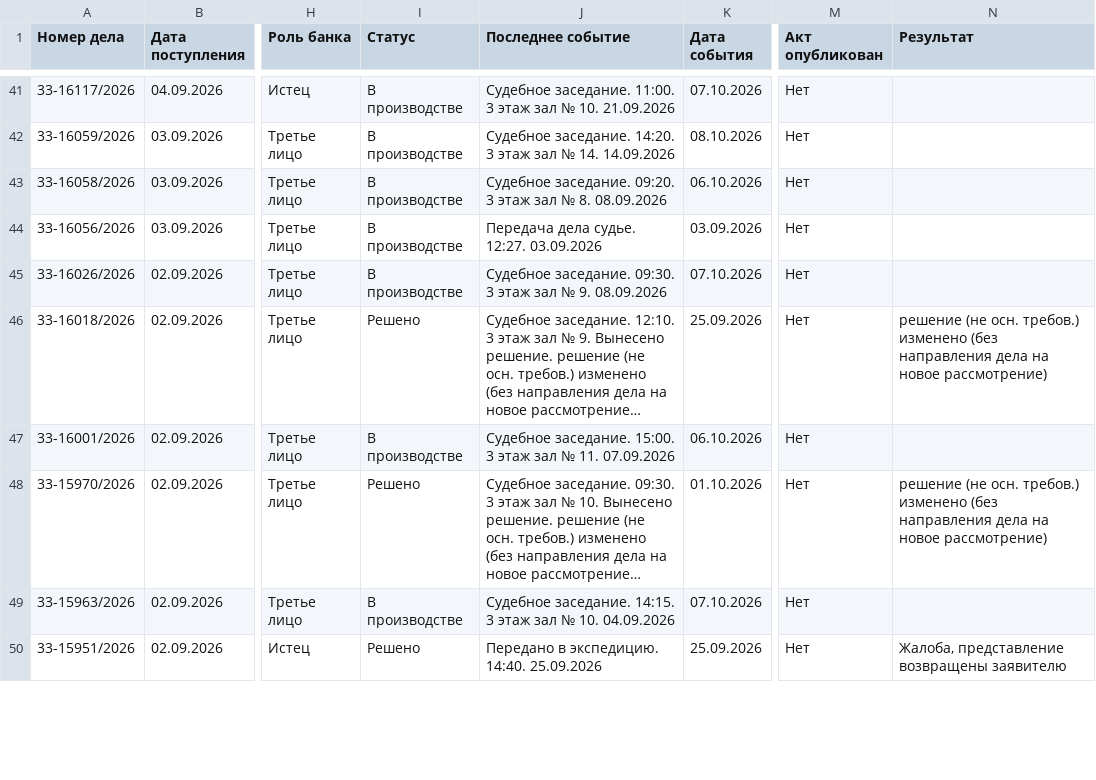
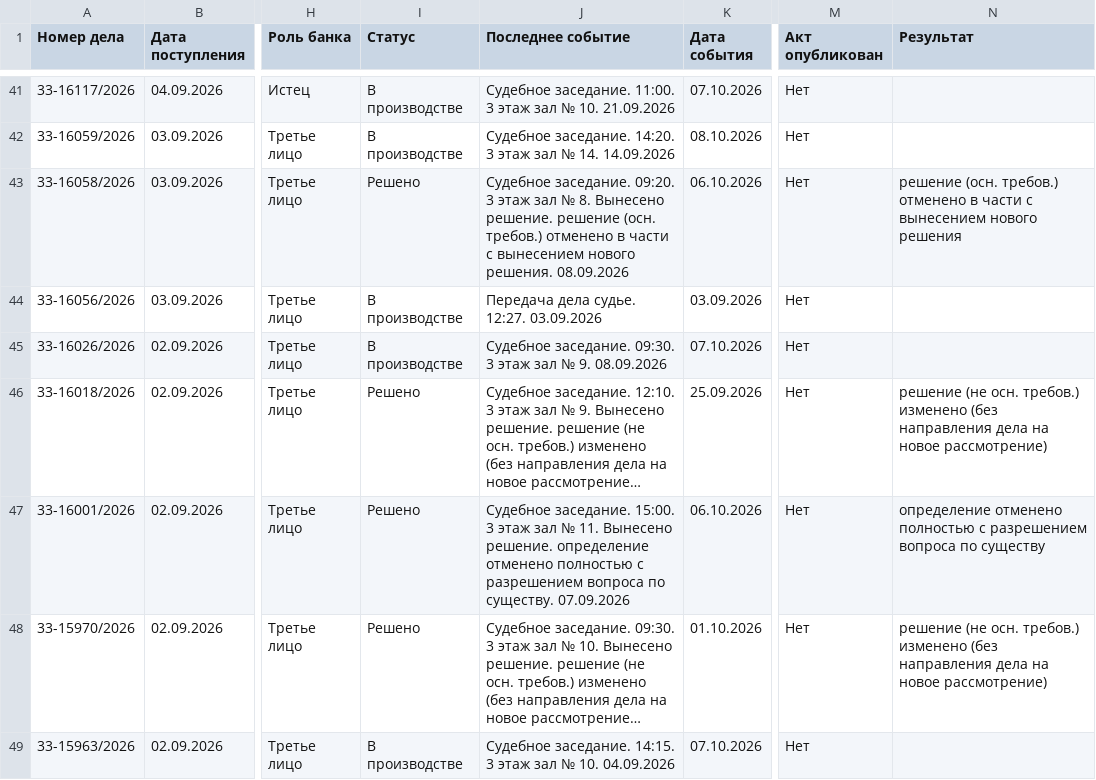
Before and after one commit to SelivanovAS/dashboard-ural, a CSV file: data/sberbank_cases.csv, drawn as a sheet; only a part is shown, gaps mark what is left out; the shorter side is filled out with more unchanged rows; long unchanged cells end in …; the diff covers the shown part only; the diff names each change by its address in the sheet, - before the commit and + after, or states it on an @@ line.

```diff
--- a/data/sberbank_cases.csv
+++ b/data/sberbank_cases.csv
-I43 (Статус): В производстве
+I43 (Статус): Решено
-J43 (Последнее событие): …№ 8. 08.09.2026
+J43 (Последнее событие): …№ 8. Вынесено решение. решение (осн. требов.) отменено в части с вынесением нового решения. 08.09.2026
-N43 (Результат): (empty)
+N43 (Результат): решение (осн. требов.) отменено в части с вынесением нового решения
-I47 (Статус): В производстве
+I47 (Статус): Решено
-J47 (Последнее событие): …№ 11. 07.09.2026
+J47 (Последнее событие): …№ 11. Вынесено решение. определение отменено полностью с разрешением вопроса по существу. 07.09.2026
-N47 (Результат): (empty)
+N47 (Результат): определение отменено полностью с разрешением вопроса по существу
```
Also changed, not shown: 1 removed row and 22 edited cells elsewhere in this file, data/sberbank_cases_archive.csv, 11 other files.
